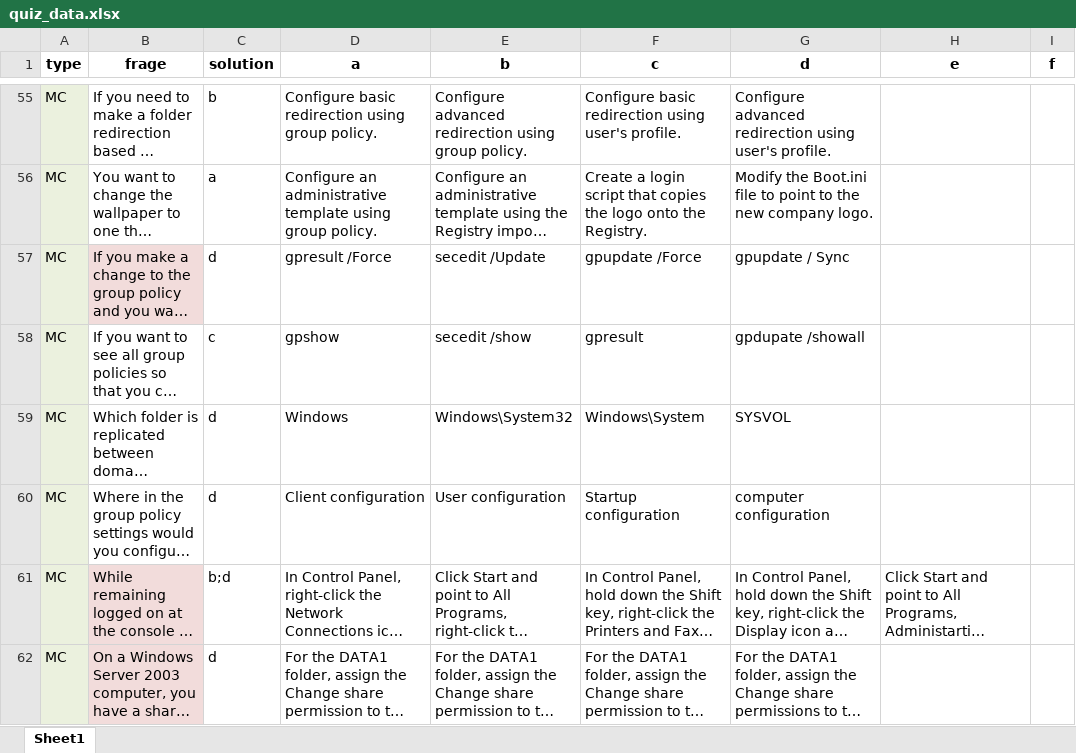
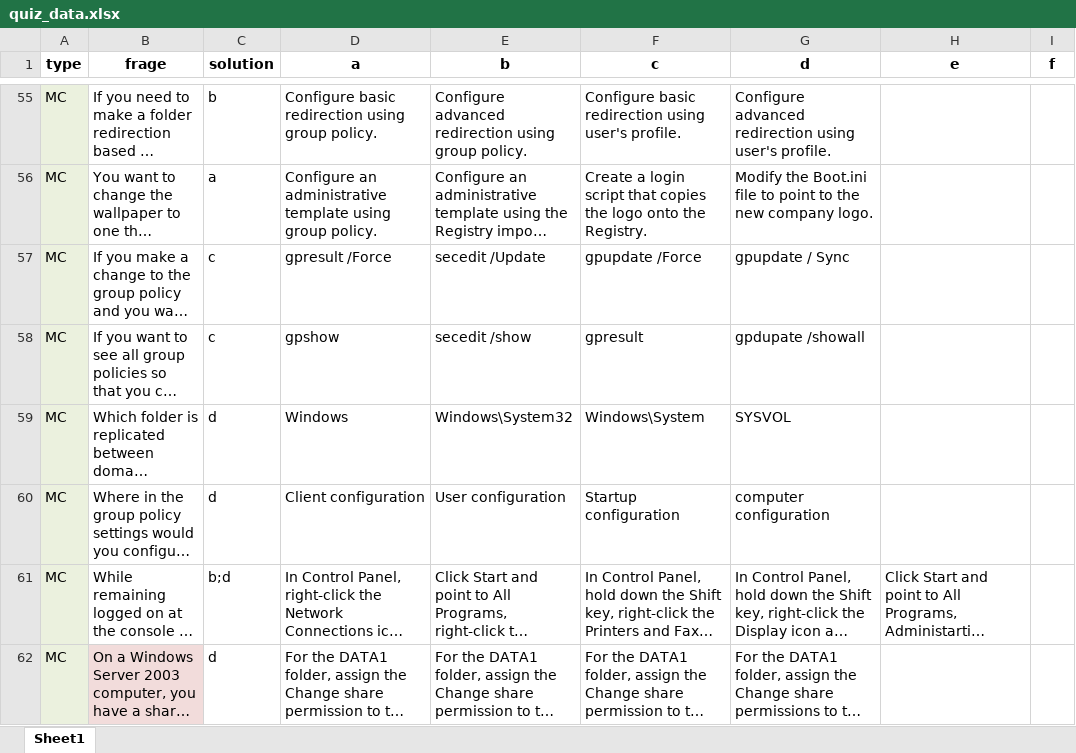
Before and after one commit to eselmilcharmy/Rechnernetze-Quiz, an Excel workbook: Data/quiz_data.xlsx, sheet Sheet1, drawn as a sheet; only a part is shown, gaps mark what is left out; long unchanged cells end in …; values as stored, in another font and other column widths than the file's, no borders; the diff covers the shown part only; the diff names each change by its address in the sheet, - before the commit and + after, or states it on an @@ line.

Commit message:
Fragen bearbeitet

```diff
--- a/Data/quiz_data.xlsx (sheet Sheet1)
+++ b/Data/quiz_data.xlsx (sheet Sheet1)
-B57 fill: #F2DCDB
+B57 fill: none
-C57 (solution): d
+C57 (solution): c
-B61 fill: #F2DCDB
+B61 fill: none
```
Also changed, not shown: 1 added row, 1 removed row, 1 edited cell and cell formats elsewhere in this sheet.
